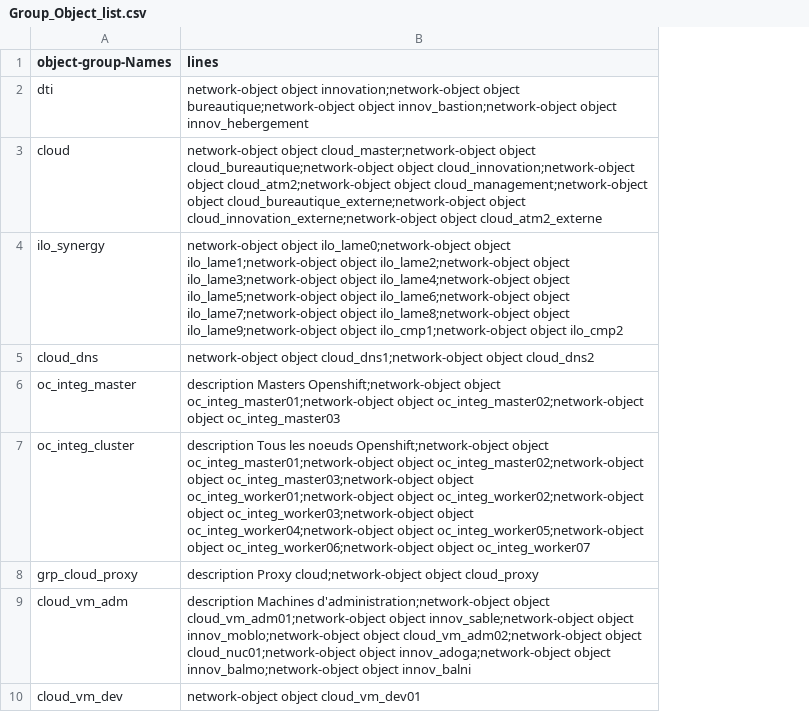
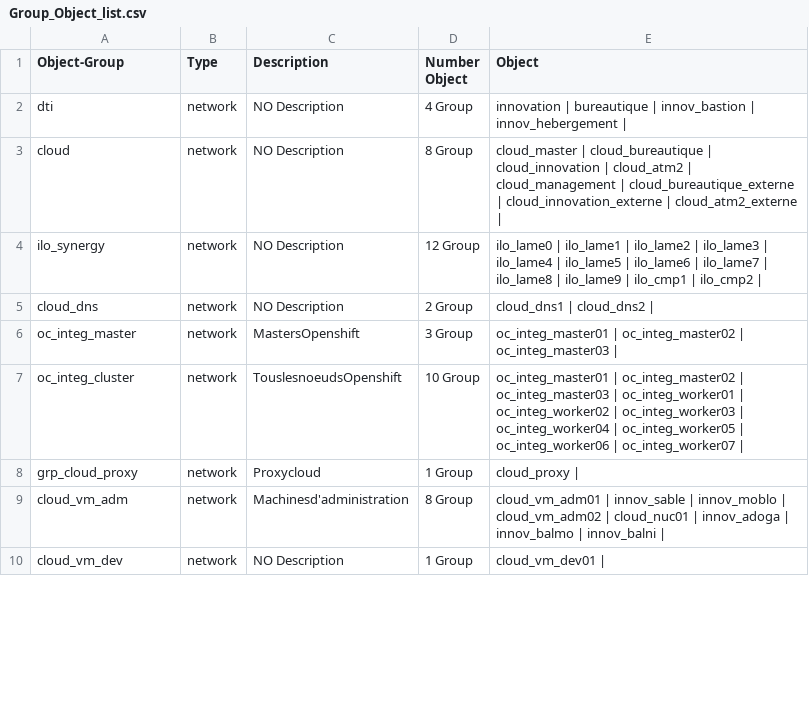
Before and after one commit to Kizaru1294989/CiscoConfigCut, a CSV file: CSV/Group_Object_list.csv, drawn as a sheet; only a part is shown; removed rows and columns are numbered as before the commit, all else as after; the diff names each change by its address in the sheet, - before the commit and + after, or states it on an @@ line.

```diff
--- a/CSV/Group_Object_list.csv
+++ b/CSV/Group_Object_list.csv
-column B (lines), rows 2-10: network-object object innovation;network-object object bureautique;network-object object innov_bastion;network-object object innov_hebergement | network-object object cloud_master;network-object object cloud_bureautique;network-object object cloud_innovation;network-object object cloud_atm2;network-object object cloud_management;network-object object cloud_bureautique_externe;network-object object cloud_innovation_externe;network-object object cloud_atm2_externe | network-object object ilo_lame0;network-object object ilo_lame1;network-object object ilo_lame2;network-object object ilo_lame3;network-object object ilo_lame4;network-object object ilo_lame5;network-object object ilo_lame6;network-object object ilo_lame7;network-object object ilo_lame8;network-object object ilo_lame9;network-object object ilo_cmp1;network-object object ilo_cmp2 | network-object object cloud_dns1;network-object object cloud_dns2 | description Masters Openshift;network-object object oc_integ_master01;network-object object oc_integ_master02;network-object object oc_integ_master03 | description Tous les noeuds Openshift;network-object object oc_integ_master01;network-object object oc_integ_master02;network-object object oc_integ_master03;network-object object oc_integ_worker01;network-object object oc_integ_worker02;network-object object oc_integ_worker03;network-object object oc_integ_worker04;network-object object oc_integ_worker05;network-object object oc_integ_worker06;network-object object oc_integ_worker07 | description Proxy cloud;network-object object cloud_proxy | description Machines d'administration;network-object object cloud_vm_adm01;network-object object innov_sable;network-object object innov_moblo;network-object object cloud_vm_adm02;network-object object cloud_nuc01;network-object object innov_adoga;network-object object innov_balmo;network-object object innov_balni | network-object object cloud_vm_dev01
+column B (Type), rows 2-10: all network
+column C (Description), rows 2-10: NO Description | NO Description | NO Description | NO Description | MastersOpenshift | TouslesnoeudsOpenshift | Proxycloud | Machinesd'administration | NO Description
+column D (Number Object), rows 2-10: 4 Group | 8 Group | 12 Group | 2 Group | 3 Group | 10 Group | 1 Group | 8 Group | 1 Group
+column E (Object), rows 2-10: innovation | bureautique | innov_bastion | innov_hebergement | | cloud_master | cloud_bureautique | cloud_innovation | cloud_atm2 | cloud_management | cloud_bureautique_externe | cloud_innovation_externe | cloud_atm2_externe | | ilo_lame0 | ilo_lame1 | ilo_lame2 | ilo_lame3 | ilo_lame4 | ilo_lame5 | ilo_lame6 | ilo_lame7 | ilo_lame8 | ilo_lame9 | ilo_cmp1 | ilo_cmp2 | | cloud_dns1 | cloud_dns2 | | oc_integ_master01 | oc_integ_master02 | oc_integ_master03 | | oc_integ_master01 | oc_integ_master02 | oc_integ_master03 | oc_integ_worker01 | oc_integ_worker02 | oc_integ_worker03 | oc_integ_worker04 | oc_integ_worker05 | oc_integ_worker06 | oc_integ_worker07 | | cloud_proxy | | cloud_vm_adm01 | innov_sable | innov_moblo | cloud_vm_adm02 | cloud_nuc01 | innov_adoga | innov_balmo | innov_balni | | cloud_vm_dev01 |
-A1: object-group-Names
+A1: Object-Group
```
Also changed, not shown: 8 other files.
